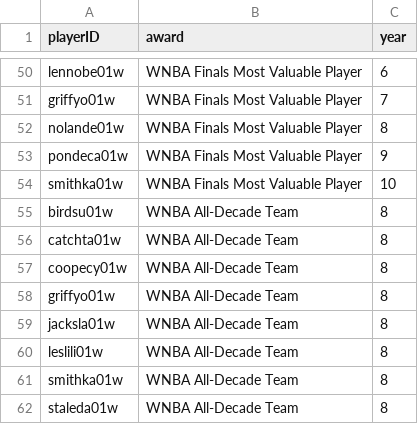
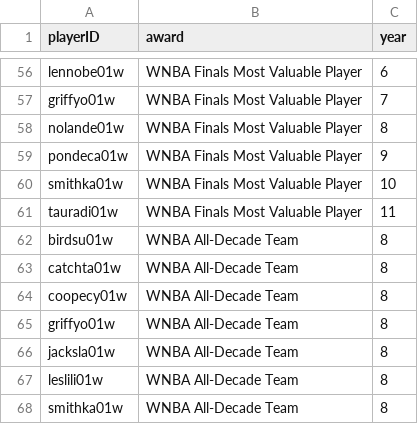
Before and after one commit to DanielRodrigues08/AC-FEUP, a CSV file: data/clean/awards_players.csv, drawn as a sheet; only a part is shown, gaps mark what is left out; the shorter side is filled out with more unchanged rows; the diff covers the shown part only; the diff names each change by its address in the sheet, - before the commit and + after, or states it on an @@ line.

```diff
--- a/data/clean/awards_players.csv
+++ b/data/clean/awards_players.csv
+row 61: tauradi01w | WNBA Finals Most Valuable Player | 11
```
Also changed, not shown: 6 added rows elsewhere in this file, data/clean/coaches.csv, data/clean/players_teams.csv, 16 other files.
